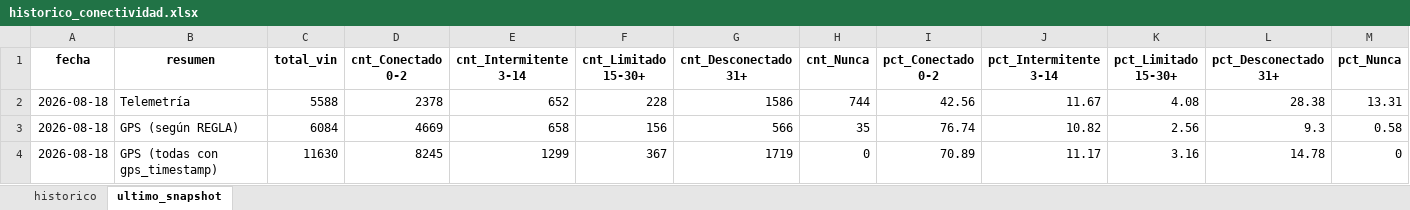
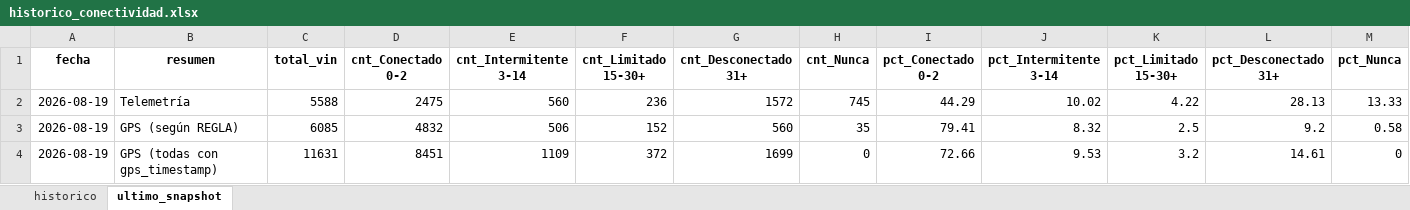
Before and after one commit to samueldavidsanchez/telemetria-dashboard, an Excel workbook: data/historico_conectividad.xlsx, sheet ultimo_snapshot, drawn as a sheet; values as stored, in another font and other column widths than the file's, no borders; the diff names each change by its address in the sheet, - before the commit and + after, or states it on an @@ line.

```diff
--- a/data/historico_conectividad.xlsx (sheet ultimo_snapshot)
+++ b/data/historico_conectividad.xlsx (sheet ultimo_snapshot)
-A2:A4 (fecha): 2026-08-18
+A2:A4 (fecha): 2026-08-19
-D2 (cnt_Conectado 0-2): 2378
+D2 (cnt_Conectado 0-2): 2475
-E2 (cnt_Intermitente 3-14): 652
+E2 (cnt_Intermitente 3-14): 560
-F2 (cnt_Limitado 15-30+): 228
+F2 (cnt_Limitado 15-30+): 236
-G2 (cnt_Desconectado 31+): 1586
+G2 (cnt_Desconectado 31+): 1572
-H2 (cnt_Nunca): 744
+H2 (cnt_Nunca): 745
-I2 (pct_Conectado 0-2): 42.56
+I2 (pct_Conectado 0-2): 44.29
-J2 (pct_Intermitente 3-14): 11.67
+J2 (pct_Intermitente 3-14): 10.02
-K2 (pct_Limitado 15-30+): 4.08
+K2 (pct_Limitado 15-30+): 4.22
-L2 (pct_Desconectado 31+): 28.38
+L2 (pct_Desconectado 31+): 28.13
-M2 (pct_Nunca): 13.31
+M2 (pct_Nunca): 13.33
-C3 (total_vin): 6084
+C3 (total_vin): 6085
-D3 (cnt_Conectado 0-2): 4669
+D3 (cnt_Conectado 0-2): 4832
-E3 (cnt_Intermitente 3-14): 658
+E3 (cnt_Intermitente 3-14): 506
-F3 (cnt_Limitado 15-30+): 156
+F3 (cnt_Limitado 15-30+): 152
-G3 (cnt_Desconectado 31+): 566
+G3 (cnt_Desconectado 31+): 560
-I3 (pct_Conectado 0-2): 76.74
+I3 (pct_Conectado 0-2): 79.41
-J3 (pct_Intermitente 3-14): 10.82
+J3 (pct_Intermitente 3-14): 8.32
-K3 (pct_Limitado 15-30+): 2.56
+K3 (pct_Limitado 15-30+): 2.5
-L3 (pct_Desconectado 31+): 9.3
+L3 (pct_Desconectado 31+): 9.2
-C4 (total_vin): 11630
+C4 (total_vin): 11631
-D4 (cnt_Conectado 0-2): 8245
+D4 (cnt_Conectado 0-2): 8451
-E4 (cnt_Intermitente 3-14): 1299
+E4 (cnt_Intermitente 3-14): 1109
-F4 (cnt_Limitado 15-30+): 367
+F4 (cnt_Limitado 15-30+): 372
-G4 (cnt_Desconectado 31+): 1719
+G4 (cnt_Desconectado 31+): 1699
-I4 (pct_Conectado 0-2): 70.89
+I4 (pct_Conectado 0-2): 72.66
-J4 (pct_Intermitente 3-14): 11.17
+J4 (pct_Intermitente 3-14): 9.53
-K4 (pct_Limitado 15-30+): 3.16
+K4 (pct_Limitado 15-30+): 3.2
-L4 (pct_Desconectado 31+): 14.78
+L4 (pct_Desconectado 31+): 14.61
```
Also changed, not shown: sheet historico, 1 other file.
